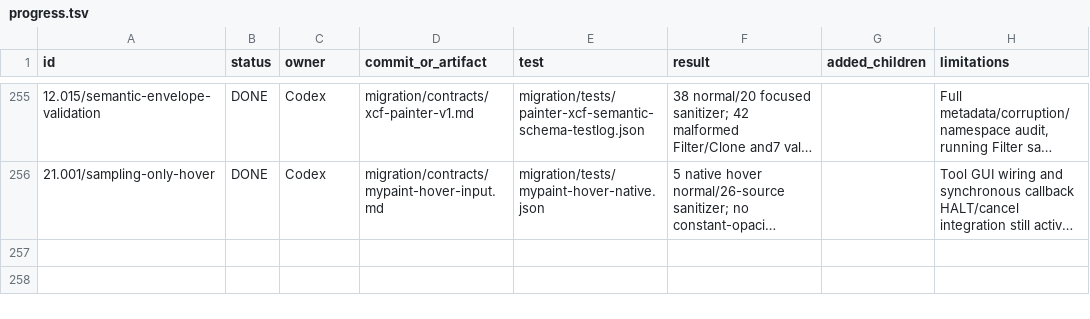
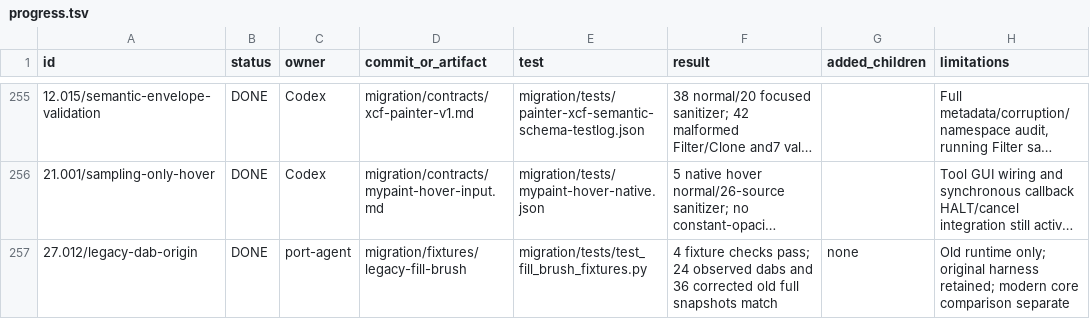
Before and after one commit to seagetch/gimp-painter, a TSV file: migration/progress.tsv, drawn as a sheet; only a part is shown, gaps mark what is left out; long unchanged cells end in …; the diff names each change by its address in the sheet, - before the commit and + after, or states it on an @@ line.

Commit message:
tests: preserve corrected legacy Fill dab and stroke origin evidence

```diff
--- a/migration/progress.tsv
+++ b/migration/progress.tsv
+row 257: 27.012/legacy-dab-origin | DONE | port-agent | migration/fixtures/legacy-fill-brush | migration/tests/test_fill_brush_fixtures.py | 4 fixture checks pass; 24 observed dabs and 36 corrected old full snapshots match | none | Old runtime only; original harness retained; modern core comparison separate
```
Also changed, not shown: 17 other files.
